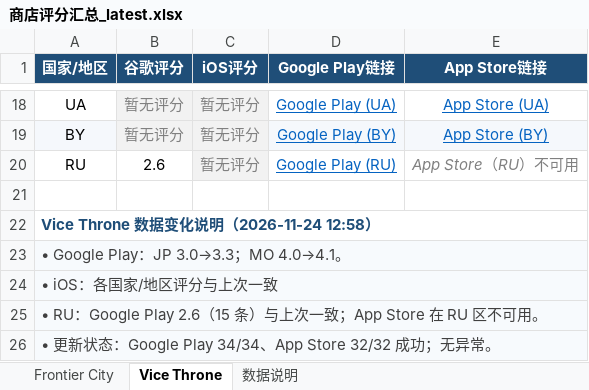
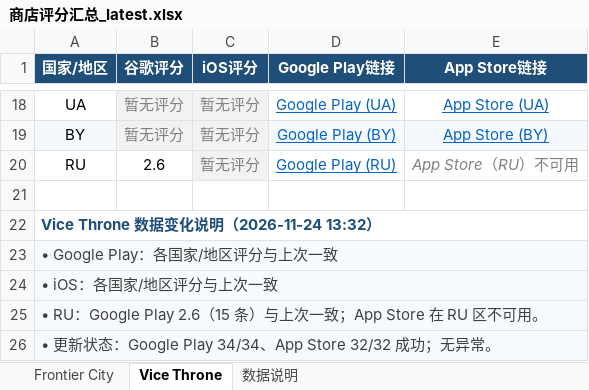
Before and after one commit to lixiangmei2021-alt/store-ratings-dashboard, an Excel workbook: 商店评分汇总_latest.xlsx, sheet Vice Throne, drawn as a sheet; only a part is shown, gaps mark what is left out; values as stored, in another font and other column widths than the file's, no borders; the diff names each change by its address in the sheet, - before the commit and + after, or states it on an @@ line.

Commit message:
Update store ratings [skip ci]

```diff
--- a/商店评分汇总_latest.xlsx (sheet Vice Throne)
+++ b/商店评分汇总_latest.xlsx (sheet Vice Throne)
-A22 (国家/地区): Vice Throne 数据变化说明（2026-11-24 12:58）
+A22 (国家/地区): Vice Throne 数据变化说明（2026-11-24 13:32）
-A23 (国家/地区): • Google Play：JP 3.0→3.3；MO 4.0→4.1。
+A23 (国家/地区): • Google Play：各国家/地区评分与上次一致
```
Also changed, not shown: sheet 数据说明, sheet Frontier City, 4 other files.
